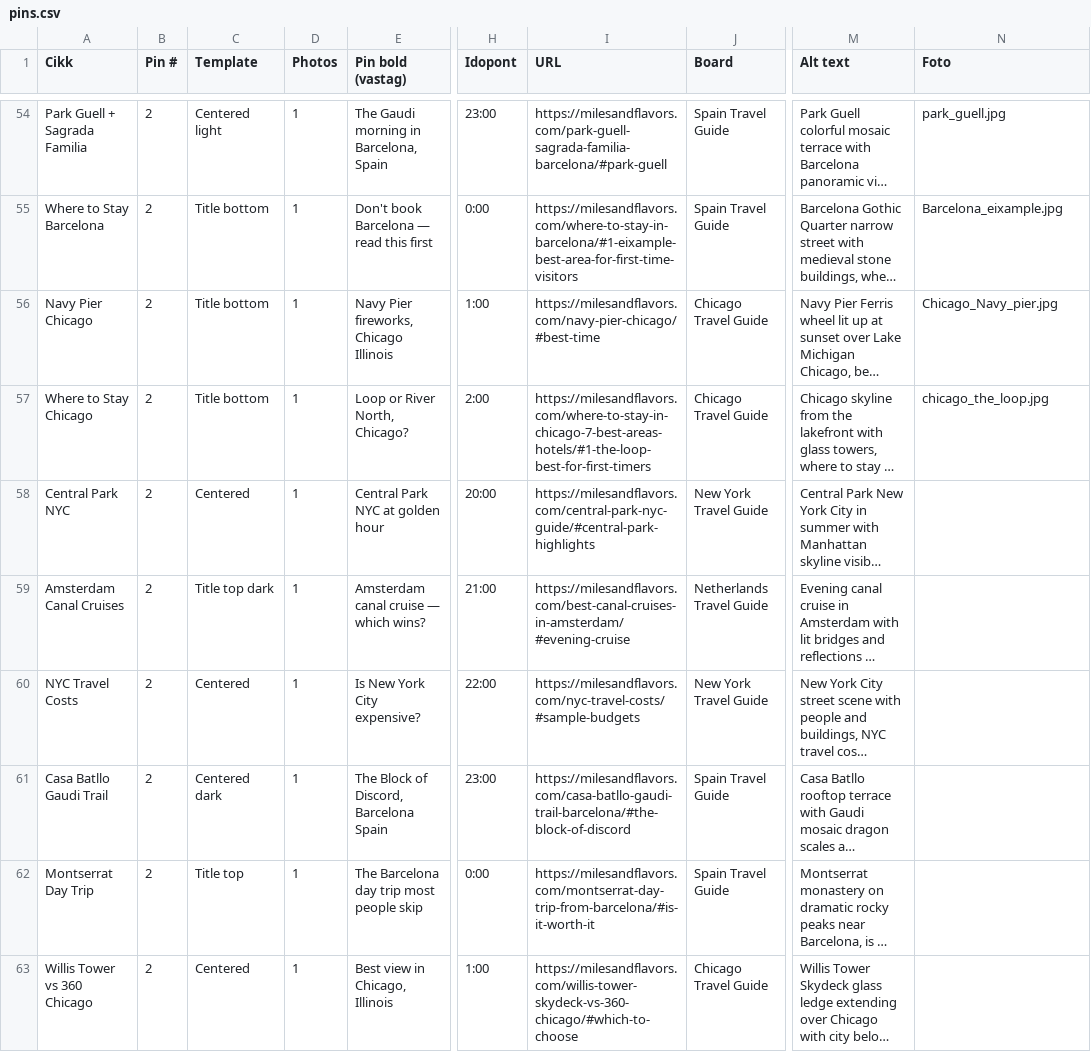
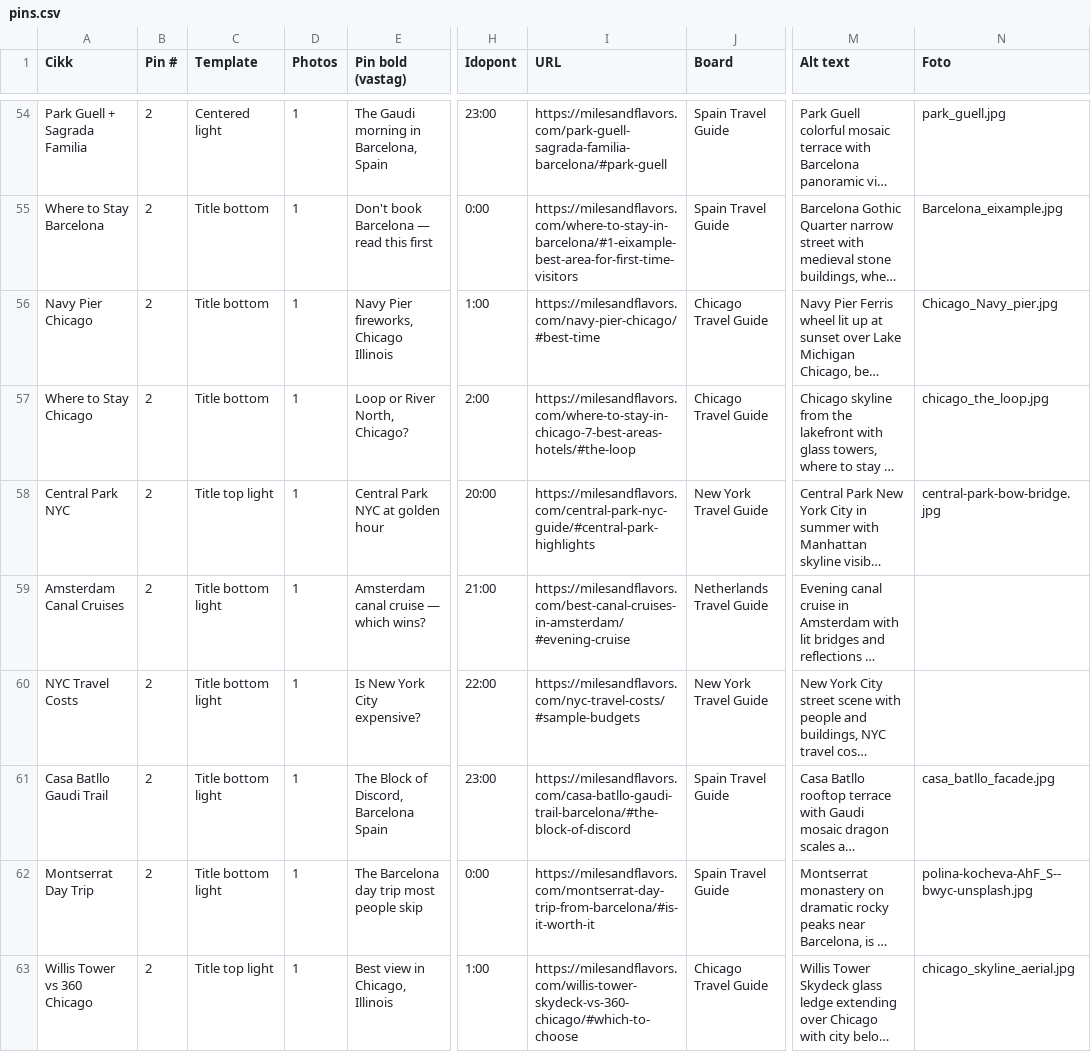
Before and after one commit to milesandflavors/pinfactory, a CSV file: pins.csv, drawn as a sheet; only a part is shown, gaps mark what is left out; long unchanged cells end in …; the diff covers the shown part only; the diff names each change by its address in the sheet, - before the commit and + after, or states it on an @@ line.

```diff
--- a/pins.csv
+++ b/pins.csv
-I57 (URL): https://milesandflavors.com/where-to-stay-in-chicago-7-best-areas-hotels/#1-the-loop-best-for-first-timers
+I57 (URL): https://milesandflavors.com/where-to-stay-in-chicago-7-best-areas-hotels/#the-loop
-C58 (Template): Centered
+C58 (Template): Title top light
-N58 (Foto): (empty)
+N58 (Foto): central-park-bow-bridge.jpg
-C59 (Template): Title top dark
+C59 (Template): Title bottom light
-C60 (Template): Centered
+C60 (Template): Title bottom light
-C61 (Template): Centered dark
+C61 (Template): Title bottom light
-N61 (Foto): (empty)
+N61 (Foto): casa_batllo_facade.jpg
-C62 (Template): Title top
+C62 (Template): Title bottom light
-N62 (Foto): (empty)
+N62 (Foto): polina-kocheva-AhF_S--bwyc-unsplash.jpg
-C63 (Template): Centered
+C63 (Template): Title top light
-N63 (Foto): (empty)
+N63 (Foto): chicago_skyline_aerial.jpg
```
Also changed, not shown: 47 edited cells elsewhere in this file, 59 other files.
